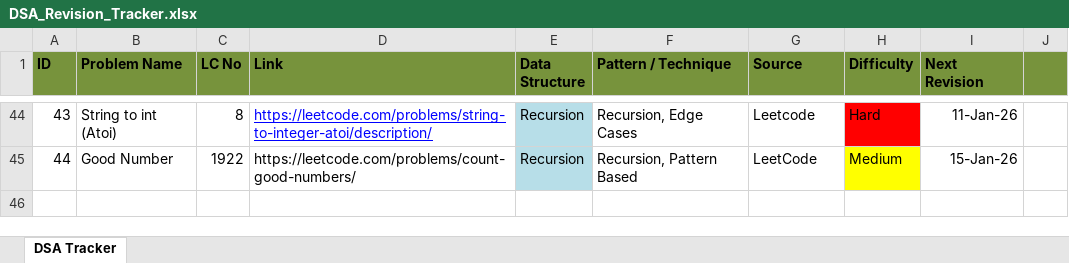
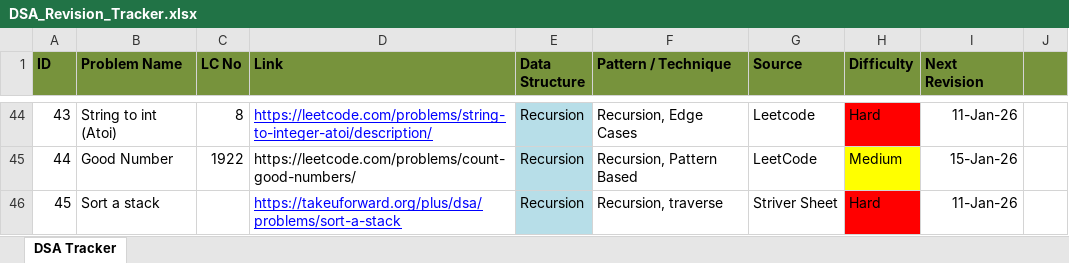
Before and after one commit to soumya007GitHub/DSA, an Excel workbook: DSA_Revision_Tracker.xlsx, sheet DSA Tracker, drawn as a sheet; only a part is shown, gaps mark what is left out; values as stored, in another font and other column widths than the file's, no borders; the diff names each change by its address in the sheet, - before the commit and + after, or states it on an @@ line.

```diff
--- a/DSA_Revision_Tracker.xlsx (sheet DSA Tracker)
+++ b/DSA_Revision_Tracker.xlsx (sheet DSA Tracker)
+row 46: 45 | Sort a stack |  | https://takeuforward.org/plus/dsa/problems/sort-a-stack | Recursion | Recursion, traverse | Striver Sheet | Hard | 11-Jan-26
```
Also changed, not shown: 1 other file.
